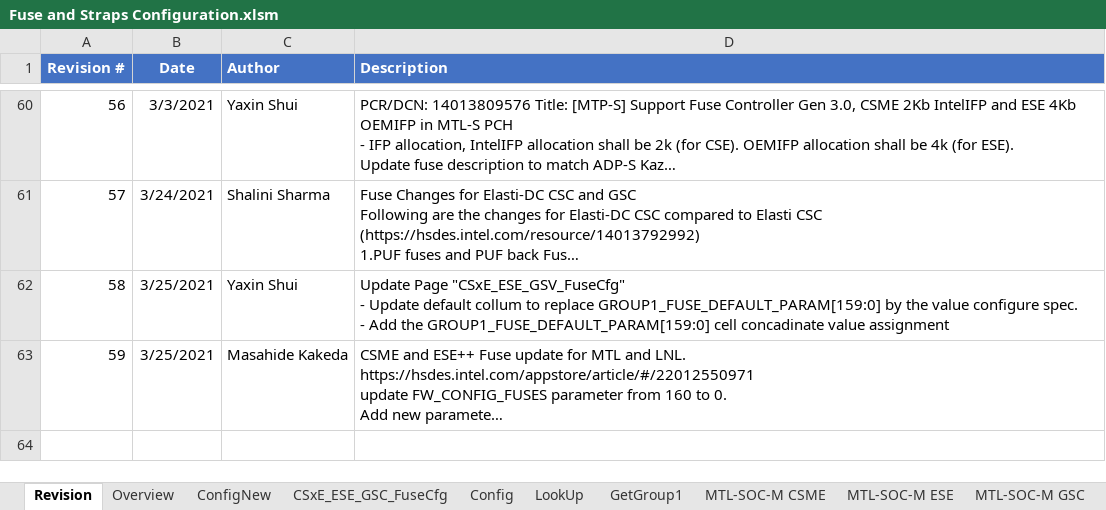
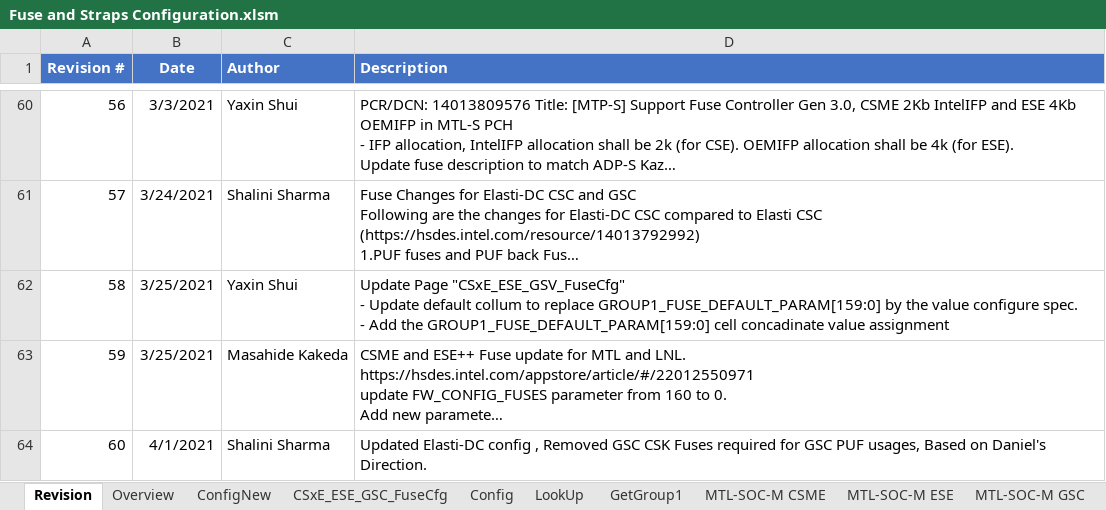
Before and after one commit to jasonx-tsao/exp_vtb, an Excel workbook: ArchSpecs/Working/Fuse and Straps Configuration.xlsm, sheet Revision, drawn as a sheet; only a part is shown, gaps mark what is left out; long unchanged cells end in …; values as stored, in another font and other column widths than the file's, no borders; the diff names each change by its address in the sheet, - before the commit and + after, or states it on an @@ line.

Commit message:
upadted Elasti-DC CSC config
[git-p4: depot-paths = "//depot/projects/coe/CSME/": change = 797742]

```diff
--- a/ArchSpecs/Working/Fuse and Straps Configuration.xlsm (sheet Revision)
+++ b/ArchSpecs/Working/Fuse and Straps Configuration.xlsm (sheet Revision)
+row 64: 60 | 4/1/2021 | Shalini Sharma | Updated Elasti-DC config , Removed GSC CSK Fuses required for GSC PUF usages, Based on Daniel's Direction.
```
Also changed, not shown: sheet ConfigNew, charts or pictures.
